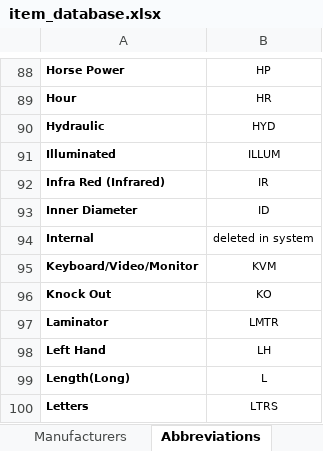
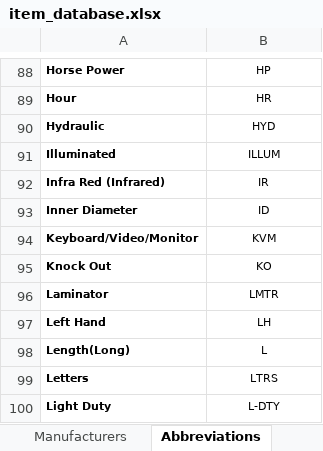
Before and after one commit to jonathanmajh/iko_mro_items, an Excel workbook: assets/item_database.xlsx, sheet Abbreviations, drawn as a sheet; only a part is shown, gaps mark what is left out; the shorter side is filled out with more unchanged rows; values as stored, in another font and other column widths than the file's, no borders; the diff names each change by its address in the sheet, - before the commit and + after, or states it on an @@ line.

```diff
--- a/assets/item_database.xlsx (sheet Abbreviations)
+++ b/assets/item_database.xlsx (sheet Abbreviations)
-row 94: Internal | deleted in system
```
Also changed, not shown: 2 other files.
